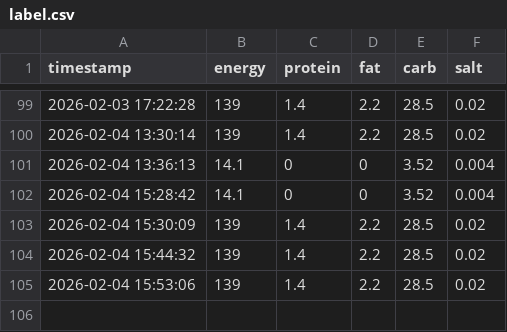
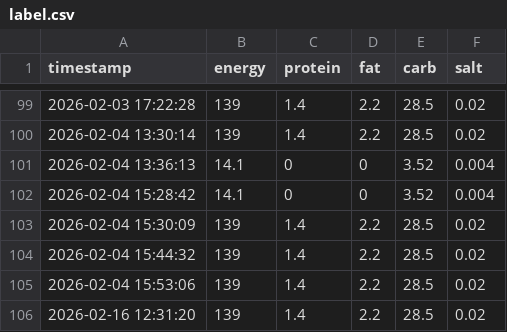
Before and after one commit to nagaissue/Git_RaspPi, a CSV file: label.csv, drawn as a sheet; only a part is shown, gaps mark what is left out; the diff names each change by its address in the sheet, - before the commit and + after, or states it on an @@ line.

Commit message:
Data update: 2026-02-16 12:31:24

```diff
--- a/label.csv
+++ b/label.csv
+row 106: 2026-02-16 12:31:20 | 139 | 1.4 | 2.2 | 28.5 | 0.02
```
